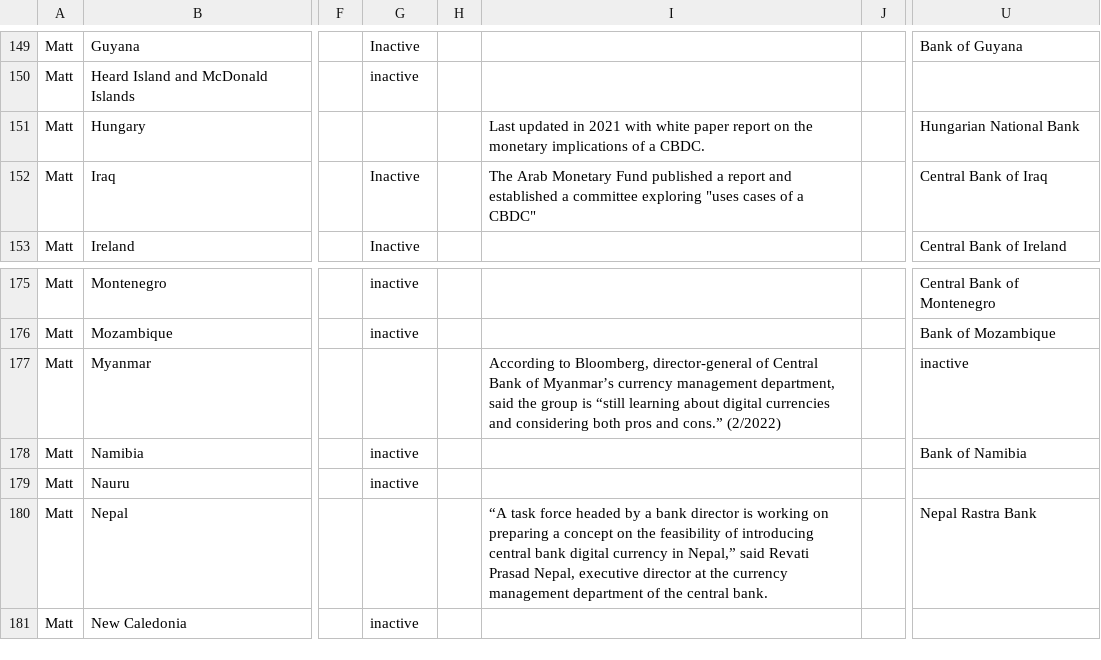
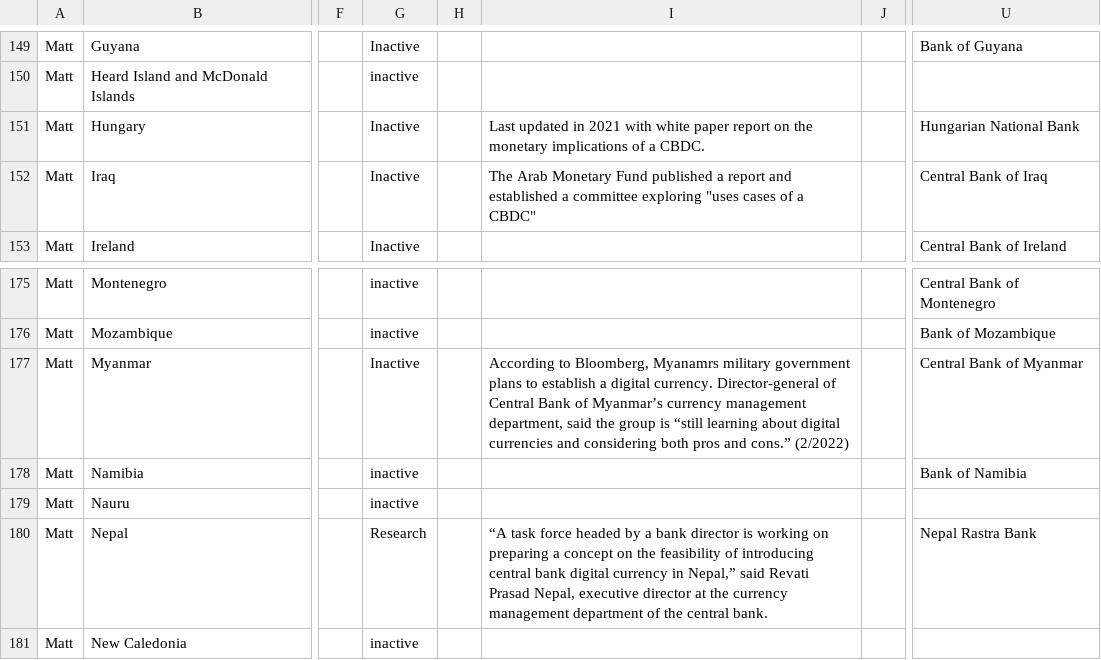
Before and after one commit to lorismat/cbdc-data-flow, a CSV file: data.csv, drawn as a sheet; only a part is shown, gaps mark what is left out; the diff names each change by its address in the sheet, - before the commit and + after, or states it on an @@ line.

Commit message:
Flat: latest data (2022-04-21T15:28:19.594Z) {   "date": "2022-04-21T15:28:19.594Z",   "files": [     {       "name": "data.csv",       "deltaBytes": 108,       "source": "https://docs.google.com/spreadsheets/d/e/2PACX-1vQh27kpYjCRmNoWa4FEpWqLSxLLaqK_hlgqP6wGQLp8Pum7guAYS6i0qt6wIRAPvb5Up6-6wvmTN05s/pub?gid=0&single=true&output=csv"     }   ] }

```diff
--- a/data.csv
+++ b/data.csv
-G151: (empty)
+G151: Inactive
-G177: (empty)
+G177: Inactive
-I177: …to Bloomberg, director-general of Central…
+I177: …to Bloomberg, Myanamrs military government plans to establish a digital currency. Director-general of Central…
-U177: inactive
+U177: Central Bank of Myanmar
-G180: (empty)
+G180: Research
```
